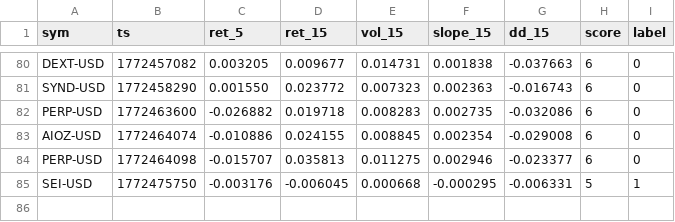
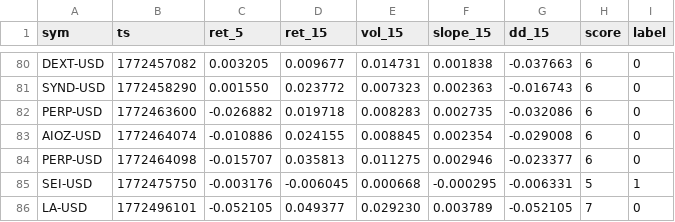
Before and after one commit to joshuadobbs056-ctrl/coin-sniper-data, a CSV file: ml_training.csv, drawn as a sheet; only a part is shown, gaps mark what is left out.

Commit message:
update ml_training.csv

```diff
--- a/ml_training.csv
+++ b/ml_training.csv
@@ -85 +85,2 @@ PERP-USD,1772464098,-0.015707,0.035813,0.011275,0.002946,-0.023377,6,0
 SEI-USD,1772475750,-0.003176,-0.006045,0.000668,-0.000295,-0.006331,5,1
+LA-USD,1772496101,-0.052105,0.049377,0.029230,0.003789,-0.052105,7,0
```
